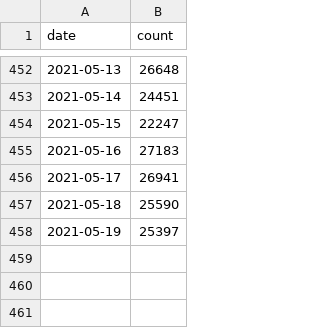
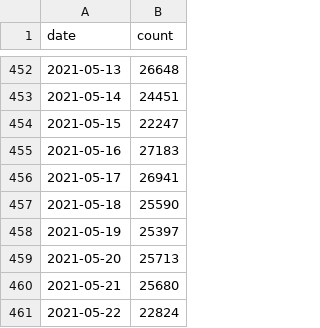
Before and after one commit to saputhebeast/covid-19-lk, a CSV file: data/dailyPCRTesting.csv, drawn as a sheet; only a part is shown, gaps mark what is left out.

```diff
--- a/data/dailyPCRTesting.csv
+++ b/data/dailyPCRTesting.csv
@@ -458 +458,4 @@ date,count
 2021-05-19,25397
+2021-05-20,25713
+2021-05-21,25680
+2021-05-22,22824
```
Also changed, not shown: data/covidSriLanka.csv, 7 other files.
